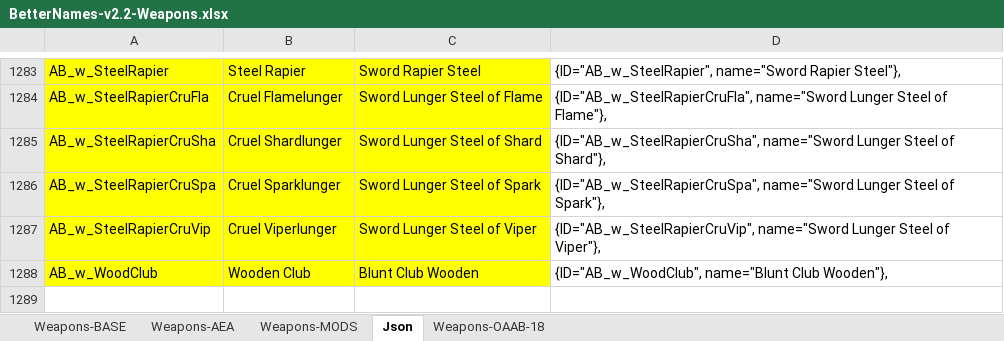
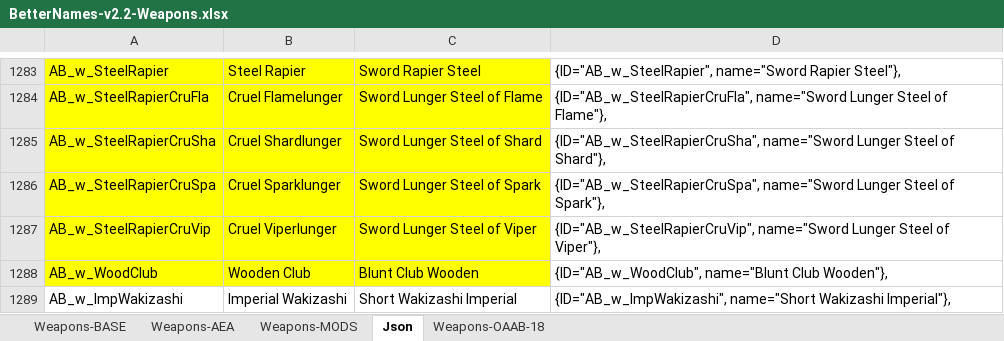
Before and after one commit to B00ze64/Better-Morrowind-Sorting-Names, an Excel workbook: BetterNames-v2.2-Weapons.xlsx, sheet Json, drawn as a sheet; only a part is shown, gaps mark what is left out; values as stored, in another font and other column widths than the file's, no borders; the diff names each change by its address in the sheet, - before the commit and + after, or states it on an @@ line.

Commit message:
Imperial Wakizashi

```diff
--- a/BetterNames-v2.2-Weapons.xlsx (sheet Json)
+++ b/BetterNames-v2.2-Weapons.xlsx (sheet Json)
+row 1289: AB_w_ImpWakizashi | Imperial Wakizashi | Short Wakizashi Imperial | {ID="AB_w_ImpWakizashi", name="Short Wakizashi Imperial"},
```
Also changed, not shown: 1 other file.
